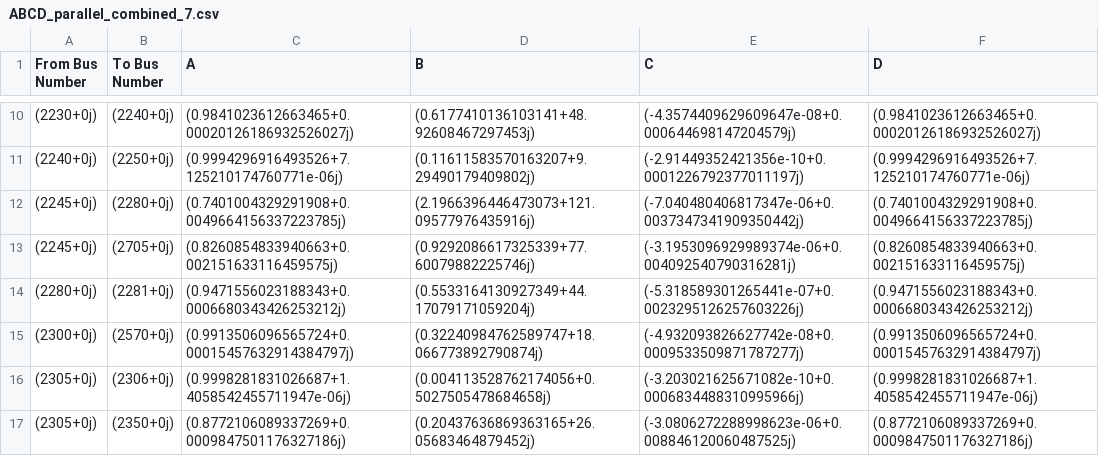
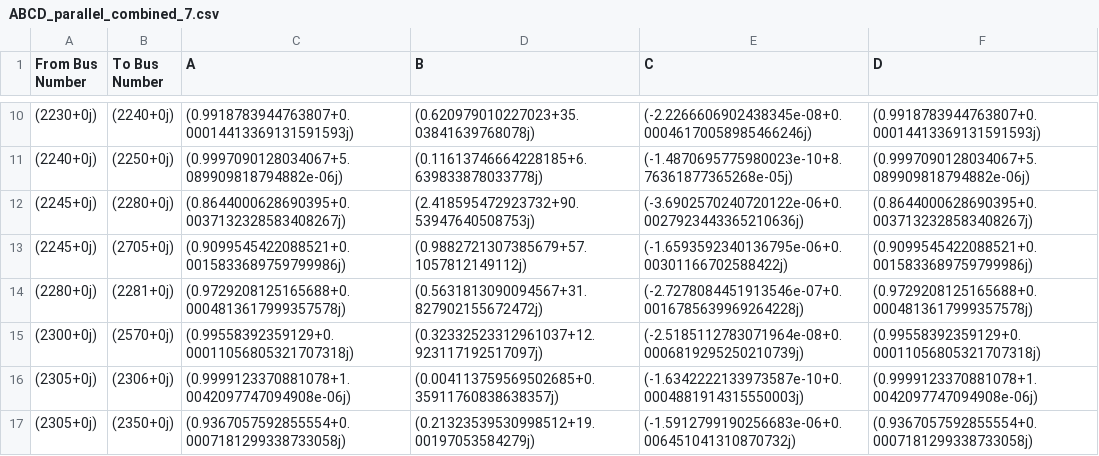
Before and after one commit to nimeshlal097/Undergraduate_FYP, a CSV file: ABCD_parallel_combined_7.csv, drawn as a sheet; only a part is shown, gaps mark what is left out; the diff covers the shown part only.

```diff
--- a/ABCD_parallel_combined_7.csv
+++ b/ABCD_parallel_combined_7.csv
@@ -10,8 +10,8 @@ From Bus Number,To Bus Number,A,B,C,D
-(2230+0j),(2240+0j),(0.9841023612663465+0.00020126186932526027j),(0.6177410136103141+48.92608467297453j),(-4.3574409629609647e-08+0.000644698147204579j),(0.9841023612663465+0.00020126186932526027j)
-(2240+0j),(2250+0j),(0.9994296916493526+7.125210174760771e-06j),(0.11611583570163207+9.29490179409802j),(-2.91449352421356e-10+0.0001226792377011197j),(0.9994296916493526+7.125210174760771e-06j)
-(2245+0j),(2280+0j),(0.7401004329291908+0.0049664156337223785j),(2.1966396446473073+121.09577976435916j),(-7.040480406817347e-06+0.0037347341909350442j),(0.7401004329291908+0.0049664156337223785j)
-(2245+0j),(2705+0j),(0.8260854833940663+0.002151633116459575j),(0.9292086617325339+77.60079882225746j),(-3.1953096929989374e-06+0.004092540790316281j),(0.8260854833940663+0.002151633116459575j)
-(2280+0j),(2281+0j),(0.9471556023188343+0.0006680343426253212j),(0.5533164130927349+44.17079171059204j),(-5.318589301265441e-07+0.0023295126257603226j),(0.9471556023188343+0.0006680343426253212j)
-(2300+0j),(2570+0j),(0.9913506096565724+0.00015457632914384797j),(0.32240984762589747+18.066773892790874j),(-4.932093826627742e-08+0.0009533509871787277j),(0.9913506096565724+0.00015457632914384797j)
-(2305+0j),(2306+0j),(0.9998281831026687+1.4058542455711947e-06j),(0.004113528762174056+0.5027505478684658j),(-3.203021625671082e-10+0.0006834488310995966j),(0.9998281831026687+1.4058542455711947e-06j)
-(2305+0j),(2350+0j),(0.8772106089337269+0.0009847501176327186j),(0.20437636869363165+26.05683464879452j),(-3.0806272288998623e-06+0.008846120060487525j),(0.8772106089337269+0.0009847501176327186j)
+(2230+0j),(2240+0j),(0.9918783944763807+0.00014413369131591593j),(0.620979010227023+35.03841639768078j),(-2.2266606902438345e-08+0.00046170058985466246j),(0.9918783944763807+0.00014413369131591593j)
+(2240+0j),(2250+0j),(0.9997090128034067+5.089909818794882e-06j),(0.11613746664228185+6.639833878033778j),(-1.4870695775980023e-10+8.76361877365268e-05j),(0.9997090128034067+5.089909818794882e-06j)
+(2245+0j),(2280+0j),(0.8644000628690395+0.0037132328583408267j),(2.418595472923732+90.53947640508753j),(-3.6902570240720122e-06+0.0027923443365210636j),(0.8644000628690395+0.0037132328583408267j)
+(2245+0j),(2705+0j),(0.9099545422088521+0.0015833689759799986j),(0.9882721307385679+57.1057812149112j),(-1.6593592340136795e-06+0.00301166702588422j),(0.9099545422088521+0.0015833689759799986j)
+(2280+0j),(2281+0j),(0.9729208125165688+0.0004813617999357578j),(0.5631813090094567+31.827902155672472j),(-2.7278084451913546e-07+0.0016785639969264228j),(0.9729208125165688+0.0004813617999357578j)
+(2300+0j),(2570+0j),(0.99558392359129+0.00011056805321707318j),(0.32332523312961037+12.923117192517097j),(-2.5185112783071964e-08+0.0006819295250210739j),(0.99558392359129+0.00011056805321707318j)
+(2305+0j),(2306+0j),(0.9999123370881078+1.0042097747094908e-06j),(0.004113759569502685+0.35911760838638357j),(-1.6342222133973587e-10+0.0004881914315550003j),(0.9999123370881078+1.0042097747094908e-06j)
+(2305+0j),(2350+0j),(0.9367057592855554+0.0007181299338733058j),(0.21323539530998512+19.00197053584279j),(-1.5912799190256683e-06+0.006451041310870732j),(0.9367057592855554+0.0007181299338733058j)
```
Also changed, not shown: 76 edited cells elsewhere in this file, ABCD_7.csv, 6 other files.
